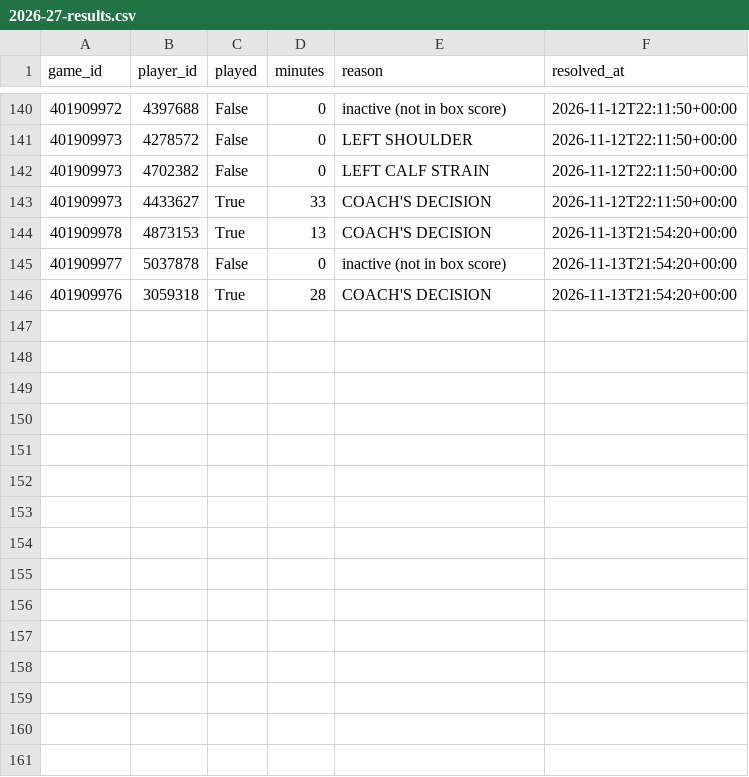
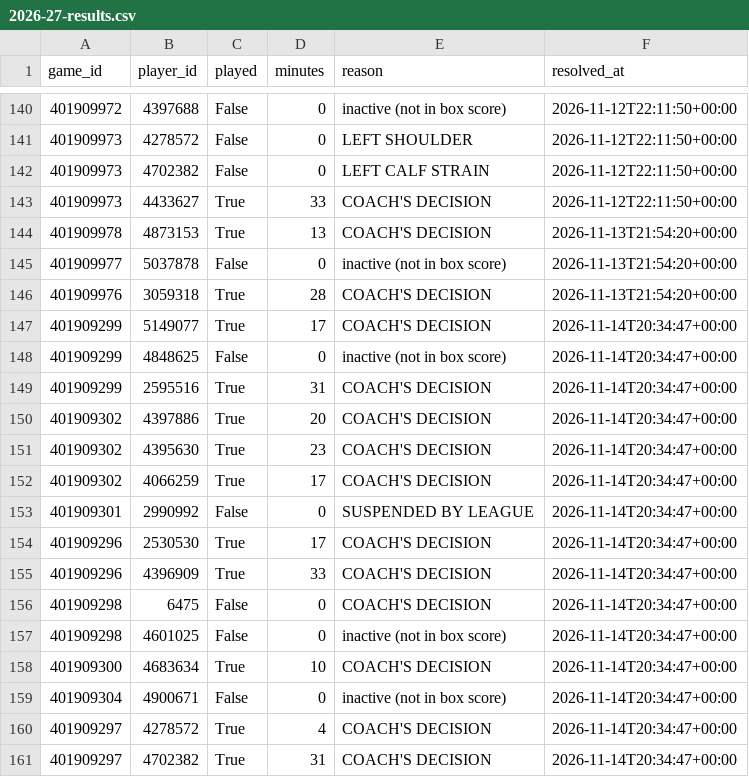
Before and after one commit to garettprestholdt/nba-forecast, a CSV file: availability/2026-27-results.csv, drawn as a sheet; only a part is shown, gaps mark what is left out; the diff names each change by its address in the sheet, - before the commit and + after, or states it on an @@ line.

```diff
--- a/availability/2026-27-results.csv
+++ b/availability/2026-27-results.csv
+row 147: 401909299 | 5149077 | True | 17 | COACH'S DECISION | 2026-11-14T20:34:47+00:00
+row 148: 401909299 | 4848625 | False | 0 | inactive (not in box score) | 2026-11-14T20:34:47+00:00
+row 149: 401909299 | 2595516 | True | 31 | COACH'S DECISION | 2026-11-14T20:34:47+00:00
+row 150: 401909302 | 4397886 | True | 20 | COACH'S DECISION | 2026-11-14T20:34:47+00:00
+row 151: 401909302 | 4395630 | True | 23 | COACH'S DECISION | 2026-11-14T20:34:47+00:00
+row 152: 401909302 | 4066259 | True | 17 | COACH'S DECISION | 2026-11-14T20:34:47+00:00
+row 153: 401909301 | 2990992 | False | 0 | SUSPENDED BY LEAGUE | 2026-11-14T20:34:47+00:00
+row 154: 401909296 | 2530530 | True | 17 | COACH'S DECISION | 2026-11-14T20:34:47+00:00
+row 155: 401909296 | 4396909 | True | 33 | COACH'S DECISION | 2026-11-14T20:34:47+00:00
+row 156: 401909298 | 6475 | False | 0 | COACH'S DECISION | 2026-11-14T20:34:47+00:00
+row 157: 401909298 | 4601025 | False | 0 | inactive (not in box score) | 2026-11-14T20:34:47+00:00
+row 158: 401909300 | 4683634 | True | 10 | COACH'S DECISION | 2026-11-14T20:34:47+00:00
+row 159: 401909304 | 4900671 | False | 0 | inactive (not in box score) | 2026-11-14T20:34:47+00:00
+row 160: 401909297 | 4278572 | True | 4 | COACH'S DECISION | 2026-11-14T20:34:47+00:00
+row 161: 401909297 | 4702382 | True | 31 | COACH'S DECISION | 2026-11-14T20:34:47+00:00
```
Also changed, not shown: availability/2026-27.csv, predictions/2026-27.csv, 20 other files.
